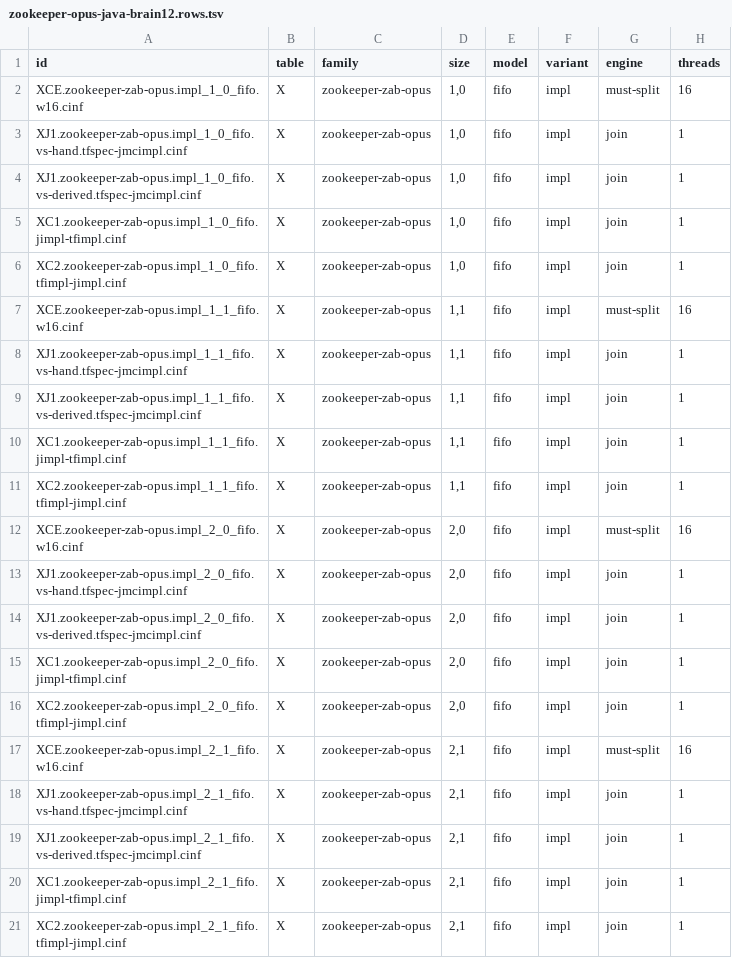
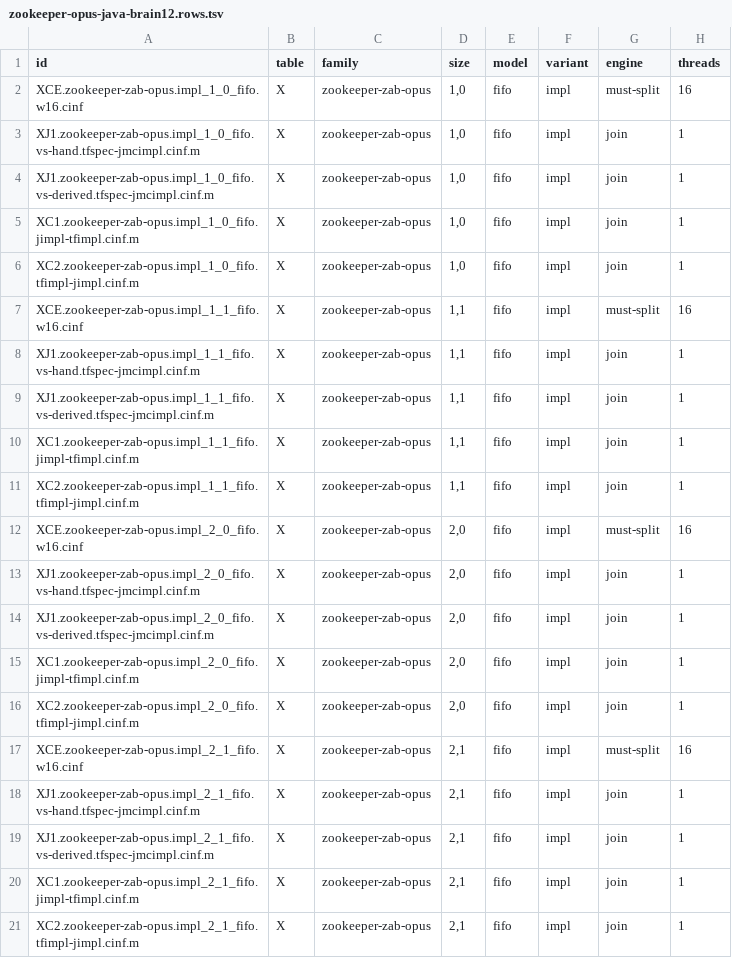
Before and after one commit to joulook/daavar, a TSV file: cluster/campaign/reruns/zookeeper-opus-java-brain12.rows.tsv, drawn as a sheet; only a part is shown; the diff names each change by its address in the sheet, - before the commit and + after, or states it on an @@ line.

```diff
--- a/cluster/campaign/reruns/zookeeper-opus-java-brain12.rows.tsv
+++ b/cluster/campaign/reruns/zookeeper-opus-java-brain12.rows.tsv
-A3 (id): XJ1.zookeeper-zab-opus.impl_1_0_fifo.vs-hand.tfspec-jmcimpl.cinf
+A3 (id): XJ1.zookeeper-zab-opus.impl_1_0_fifo.vs-hand.tfspec-jmcimpl.cinf.m
-A4 (id): XJ1.zookeeper-zab-opus.impl_1_0_fifo.vs-derived.tfspec-jmcimpl.cinf
+A4 (id): XJ1.zookeeper-zab-opus.impl_1_0_fifo.vs-derived.tfspec-jmcimpl.cinf.m
-A5 (id): XC1.zookeeper-zab-opus.impl_1_0_fifo.jimpl-tfimpl.cinf
+A5 (id): XC1.zookeeper-zab-opus.impl_1_0_fifo.jimpl-tfimpl.cinf.m
-A6 (id): XC2.zookeeper-zab-opus.impl_1_0_fifo.tfimpl-jimpl.cinf
+A6 (id): XC2.zookeeper-zab-opus.impl_1_0_fifo.tfimpl-jimpl.cinf.m
-A8 (id): XJ1.zookeeper-zab-opus.impl_1_1_fifo.vs-hand.tfspec-jmcimpl.cinf
+A8 (id): XJ1.zookeeper-zab-opus.impl_1_1_fifo.vs-hand.tfspec-jmcimpl.cinf.m
-A9 (id): XJ1.zookeeper-zab-opus.impl_1_1_fifo.vs-derived.tfspec-jmcimpl.cinf
+A9 (id): XJ1.zookeeper-zab-opus.impl_1_1_fifo.vs-derived.tfspec-jmcimpl.cinf.m
-A10 (id): XC1.zookeeper-zab-opus.impl_1_1_fifo.jimpl-tfimpl.cinf
+A10 (id): XC1.zookeeper-zab-opus.impl_1_1_fifo.jimpl-tfimpl.cinf.m
-A11 (id): XC2.zookeeper-zab-opus.impl_1_1_fifo.tfimpl-jimpl.cinf
+A11 (id): XC2.zookeeper-zab-opus.impl_1_1_fifo.tfimpl-jimpl.cinf.m
-A13 (id): XJ1.zookeeper-zab-opus.impl_2_0_fifo.vs-hand.tfspec-jmcimpl.cinf
+A13 (id): XJ1.zookeeper-zab-opus.impl_2_0_fifo.vs-hand.tfspec-jmcimpl.cinf.m
-A14 (id): XJ1.zookeeper-zab-opus.impl_2_0_fifo.vs-derived.tfspec-jmcimpl.cinf
+A14 (id): XJ1.zookeeper-zab-opus.impl_2_0_fifo.vs-derived.tfspec-jmcimpl.cinf.m
-A15 (id): XC1.zookeeper-zab-opus.impl_2_0_fifo.jimpl-tfimpl.cinf
+A15 (id): XC1.zookeeper-zab-opus.impl_2_0_fifo.jimpl-tfimpl.cinf.m
-A16 (id): XC2.zookeeper-zab-opus.impl_2_0_fifo.tfimpl-jimpl.cinf
+A16 (id): XC2.zookeeper-zab-opus.impl_2_0_fifo.tfimpl-jimpl.cinf.m
-A18 (id): XJ1.zookeeper-zab-opus.impl_2_1_fifo.vs-hand.tfspec-jmcimpl.cinf
+A18 (id): XJ1.zookeeper-zab-opus.impl_2_1_fifo.vs-hand.tfspec-jmcimpl.cinf.m
-A19 (id): XJ1.zookeeper-zab-opus.impl_2_1_fifo.vs-derived.tfspec-jmcimpl.cinf
+A19 (id): XJ1.zookeeper-zab-opus.impl_2_1_fifo.vs-derived.tfspec-jmcimpl.cinf.m
-A20 (id): XC1.zookeeper-zab-opus.impl_2_1_fifo.jimpl-tfimpl.cinf
+A20 (id): XC1.zookeeper-zab-opus.impl_2_1_fifo.jimpl-tfimpl.cinf.m
-A21 (id): XC2.zookeeper-zab-opus.impl_2_1_fifo.tfimpl-jimpl.cinf
+A21 (id): XC2.zookeeper-zab-opus.impl_2_1_fifo.tfimpl-jimpl.cinf.m
```
Also changed, not shown: cluster/campaign/reruns/opus-cinf-java-brain02.rows.tsv, cluster/campaign/reruns/opus-cinf-java-brain05.rows.tsv, 2 other files.
